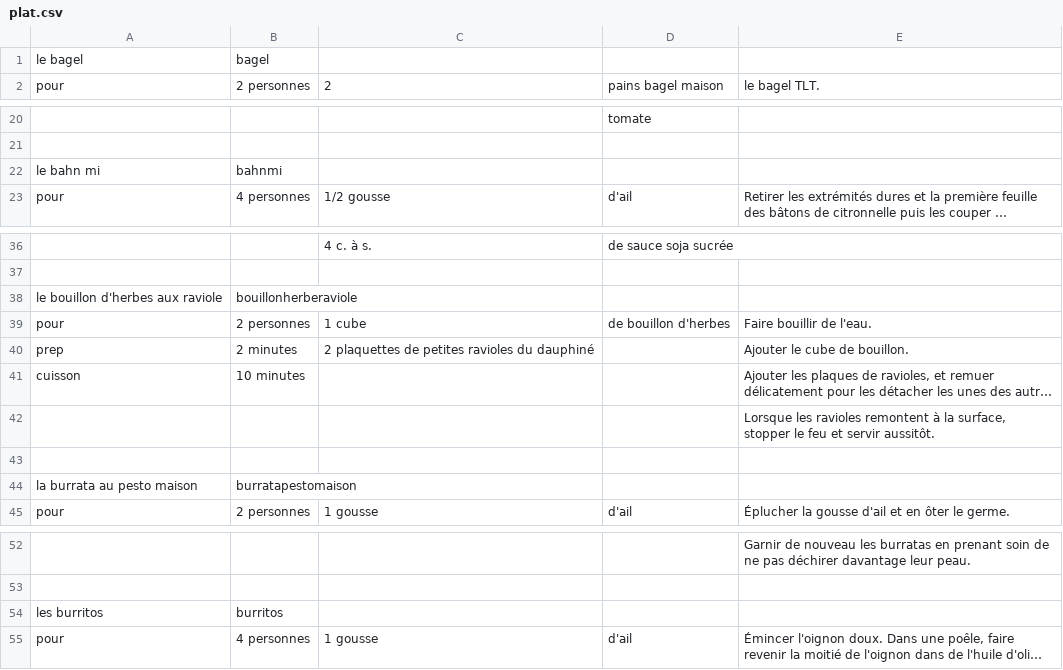
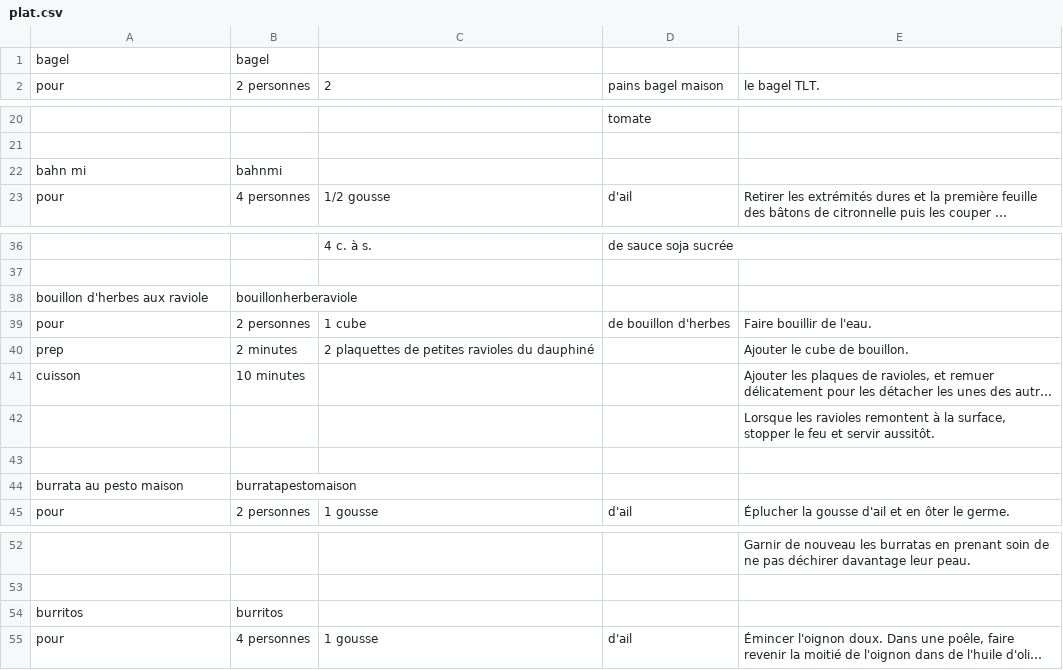
Before and after one commit to LaporteThomas/thefoodnotes, a CSV file: data/plat.csv (was plat.csv), drawn as a sheet; only a part is shown, gaps mark what is left out; long unchanged cells end in …; the diff covers the shown part only; the diff names each change by its address in the sheet, - before the commit and + after, or states it on an @@ line.

```diff
--- a/plat.csv
+++ b/data/plat.csv
-A1: le bagel
+A1: bagel
-A22: le bahn mi
+A22: bahn mi
-A38: le bouillon d'herbes aux raviole
+A38: bouillon d'herbes aux raviole
-A44: la burrata au pesto maison
+A44: burrata au pesto maison
-A54: les burritos
+A54: burritos
```
Also changed, not shown: 52 edited cells elsewhere in this file, data/apero.csv, data/dessert.csv, 11 other files.
